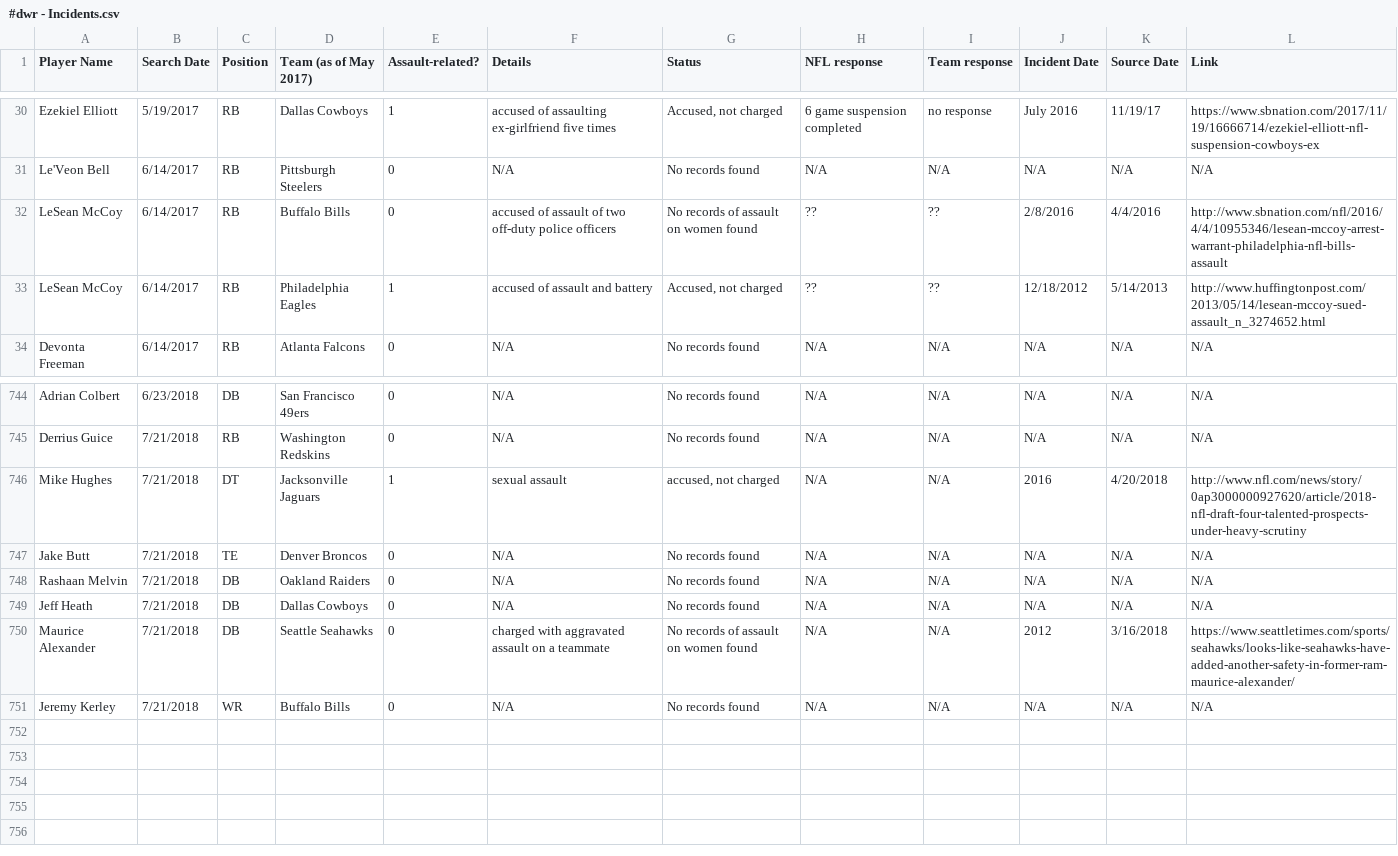
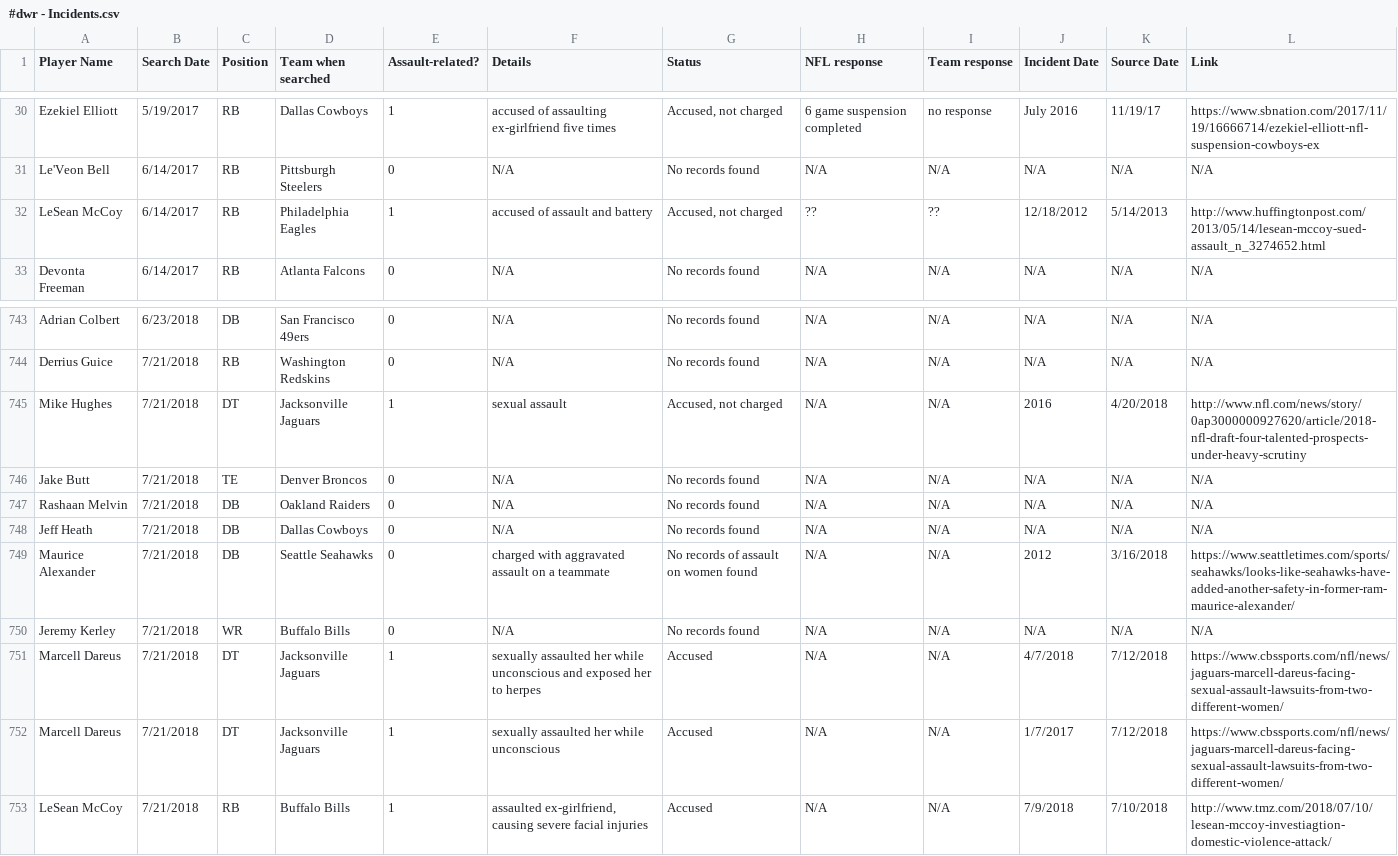
Before and after one commit to conservasian/draftwithrespectRepo, a CSV file: #dwr - Incidents.csv, drawn as a sheet; only a part is shown, gaps mark what is left out; removed rows and columns are numbered as before the commit, all else as after; the diff names each change by its address in the sheet, - before the commit and + after, or states it on an @@ line.

Commit message:
7/21/2018 recent incidents

```diff
--- a/#dwr - Incidents.csv
+++ b/#dwr - Incidents.csv
-D1: Team (as of May 2017)
+D1: Team when searched
-row 32: LeSean McCoy | 6/14/2017 | RB | Buffalo Bills | 0 | accused of assault of two off-duty police officers | No records of assault on women found | ?? | ?? | 2/8/2016 | 4/4/2016 | http://www.sbnation.com/nfl/2016/4/4/10955346/lesean-mccoy-arrest-warrant-philadelphia-nfl-bills-assault
-G745 (Status): accused, not charged
+G745 (Status): Accused, not charged
+row 751: Marcell Dareus | 7/21/2018 | DT | Jacksonville Jaguars | 1 | sexually assaulted her while unconscious and exposed her to herpes | Accused | N/A | N/A | 4/7/2018 | 7/12/2018 | https://www.cbssports.com/nfl/news/jaguars-marcell-dareus-facing-sexual-assault-lawsuits-from-two-different-women/
+row 752: Marcell Dareus | 7/21/2018 | DT | Jacksonville Jaguars | 1 | sexually assaulted her while unconscious | Accused | N/A | N/A | 1/7/2017 | 7/12/2018 | https://www.cbssports.com/nfl/news/jaguars-marcell-dareus-facing-sexual-assault-lawsuits-from-two-different-women/
+row 753: LeSean McCoy | 7/21/2018 | RB | Buffalo Bills | 1 | assaulted ex-girlfriend, causing severe facial injuries | Accused | N/A | N/A | 7/9/2018 | 7/10/2018 | http://www.tmz.com/2018/07/10/lesean-mccoy-investiagtion-domestic-violence-attack/
```
Also changed, not shown: 5 other files.
